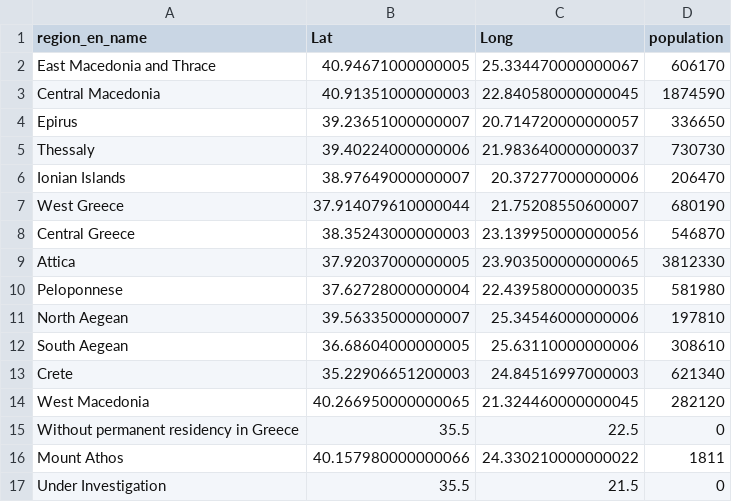
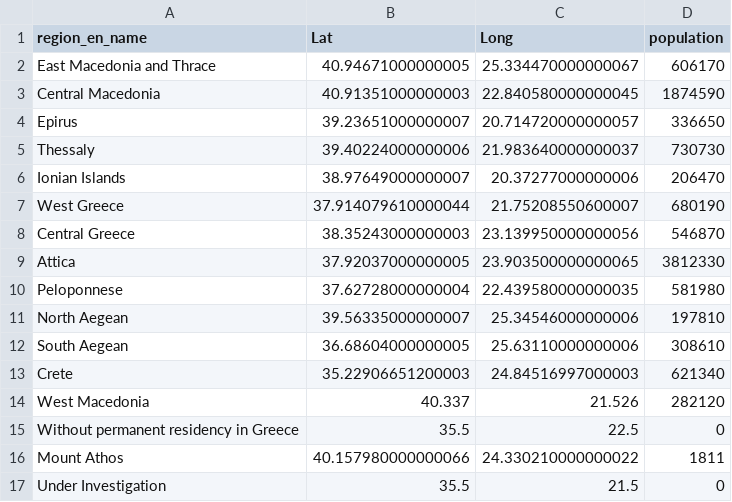
Before and after one commit to Datalab-AUTH/covid19_dashboard, a CSV file: data/greece_geo_coordinates.csv, drawn as a sheet.

Commit message:
Slightly better coordinates for W. Macedonia

```diff
--- a/data/greece_geo_coordinates.csv
+++ b/data/greece_geo_coordinates.csv
@@ -13,3 +13,3 @@ South Aegean,36.68604000000005,25.63110000000006,308610
 Crete,35.22906651200003,24.84516997000003,621340
-West Macedonia,40.266950000000065,21.324460000000045,282120
+West Macedonia,40.337,21.526,282120
 Without permanent residency in Greece,35.5,22.5,0
```
